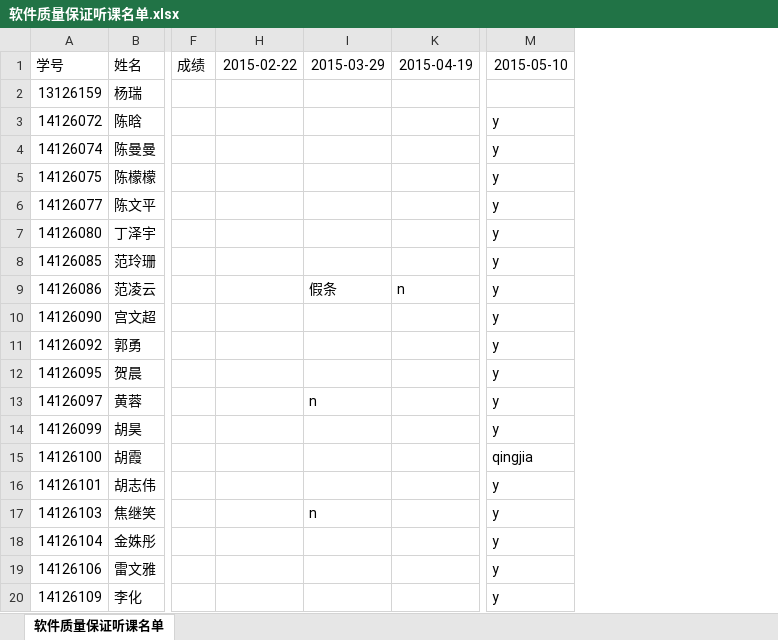
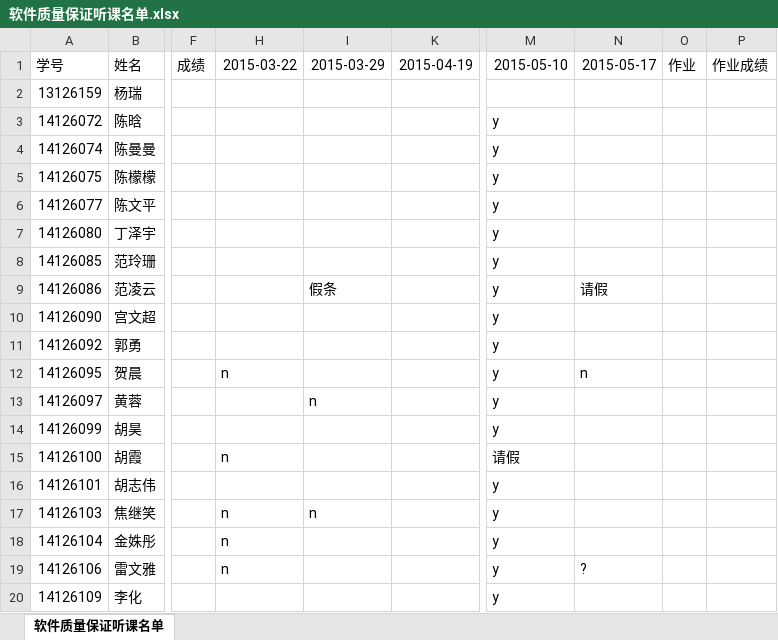
Before and after one commit to BJTU-SQE/SQE, an Excel workbook: 软件质量保证听课名单.xlsx, sheet 软件质量保证听课名单, drawn as a sheet; only a part is shown, gaps mark what is left out; values as stored, in another font and other column widths than the file's, no borders; removed rows and columns are numbered as before the commit, all else as after; the diff names each change by its address in the sheet, - before the commit and + after, or states it on an @@ line.

```diff
--- a/软件质量保证听课名单.xlsx (sheet 软件质量保证听课名单)
+++ b/软件质量保证听课名单.xlsx (sheet 软件质量保证听课名单)
-column H (2015-02-22), empty
+column H (2015-03-22), rows 12-19: n |  |  | n |  | n | n | n
+column N (2015-05-17), rows 9-19: 请假 |  |  | n |  |  |  |  |  |  | ?
+column O (作业), empty
+column P (作业成绩), empty
-K9 (2015-04-19): n
+K9 (2015-04-19): (empty)
-M15 (2015-05-10): qingjia
+M15 (2015-05-10): 请假
```
Also changed, not shown: 4 other files.
